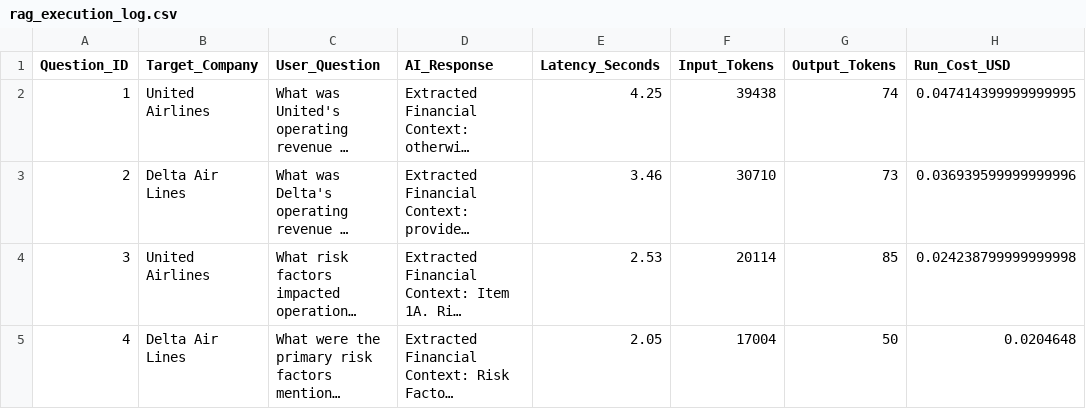
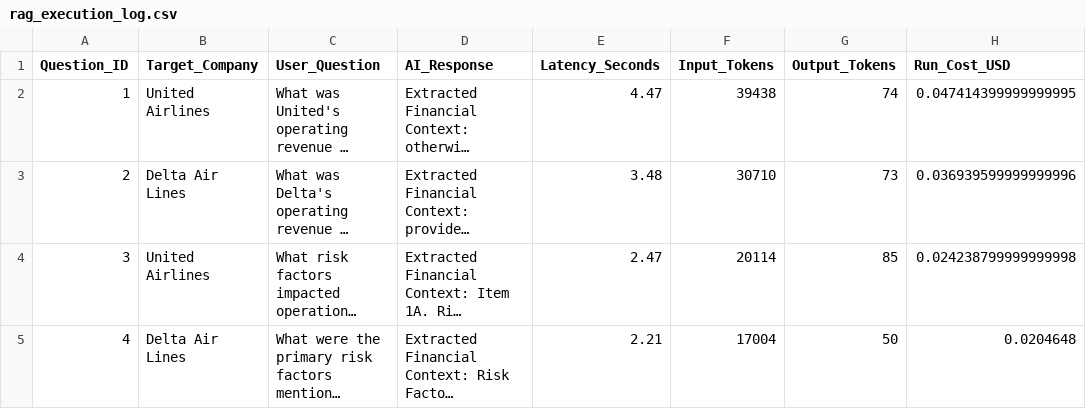
Before and after one commit to salonibodas/airline-rag-analytics, a CSV file: rag_execution_log.csv, drawn as a sheet; long unchanged cells end in …; the diff names each change by its address in the sheet, - before the commit and + after, or states it on an @@ line.

```diff
--- a/rag_execution_log.csv
+++ b/rag_execution_log.csv
-E2 (Latency_Seconds): 4.25
+E2 (Latency_Seconds): 4.47
-E3 (Latency_Seconds): 3.46
+E3 (Latency_Seconds): 3.48
-E4 (Latency_Seconds): 2.53
+E4 (Latency_Seconds): 2.47
-E5 (Latency_Seconds): 2.05
+E5 (Latency_Seconds): 2.21
```
